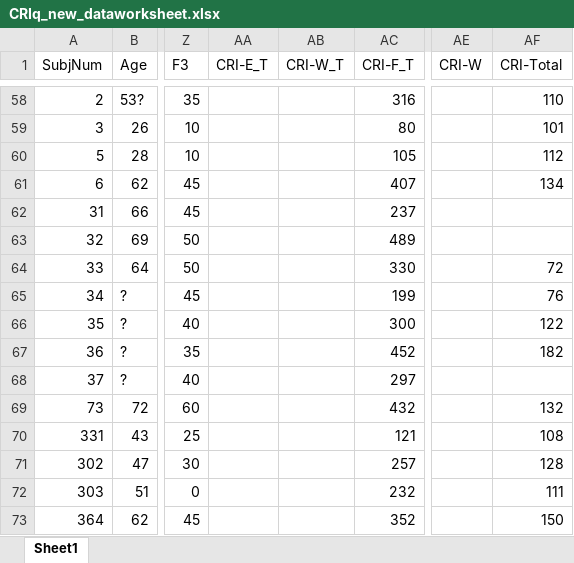
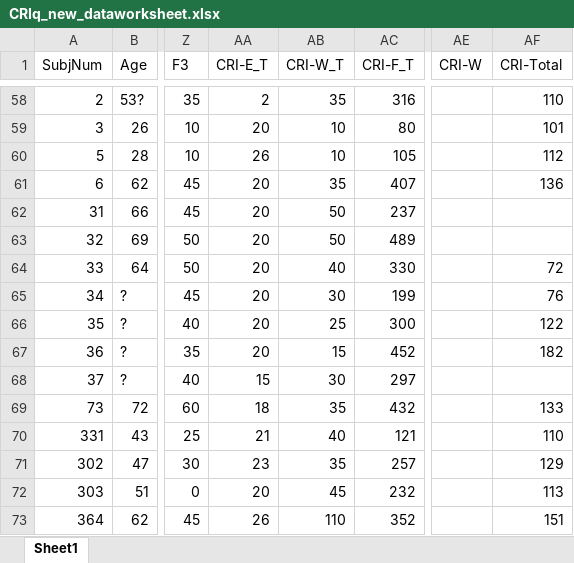
Before and after one commit to PsychMike/CRIq_Analysis, an Excel workbook: CRIq_new_dataworksheet.xlsx, sheet Sheet1, drawn as a sheet; only a part is shown, gaps mark what is left out; values as stored, in another font and other column widths than the file's, no borders; the diff covers the shown part only; the diff names each change by its address in the sheet, - before the commit and + after, or states it on an @@ line.

```diff
--- a/CRIq_new_dataworksheet.xlsx (sheet Sheet1)
+++ b/CRIq_new_dataworksheet.xlsx (sheet Sheet1)
-AA58 (CRI-E_T): (empty)
+AA58 (CRI-E_T): 2
-AB58 (CRI-W_T): (empty)
+AB58 (CRI-W_T): 35
-AA59 (CRI-E_T): (empty)
+AA59 (CRI-E_T): 20
-AB59:AB60 (CRI-W_T): (empty)
+AB59:AB60 (CRI-W_T): 10
-AA60 (CRI-E_T): (empty)
+AA60 (CRI-E_T): 26
-AA61:AA67 (CRI-E_T): (empty)
+AA61:AA67 (CRI-E_T): 20
-AB61 (CRI-W_T): (empty)
+AB61 (CRI-W_T): 35
-AF61 (CRI-Total): 134
+AF61 (CRI-Total): 136
-AB62:AB63 (CRI-W_T): (empty)
+AB62:AB63 (CRI-W_T): 50
-AB64 (CRI-W_T): (empty)
+AB64 (CRI-W_T): 40
-AB65 (CRI-W_T): (empty)
+AB65 (CRI-W_T): 30
-AB66 (CRI-W_T): (empty)
+AB66 (CRI-W_T): 25
-AB67 (CRI-W_T): (empty)
+AB67 (CRI-W_T): 15
-AA68 (CRI-E_T): (empty)
+AA68 (CRI-E_T): 15
-AB68 (CRI-W_T): (empty)
+AB68 (CRI-W_T): 30
-AA69 (CRI-E_T): (empty)
+AA69 (CRI-E_T): 18
-AB69 (CRI-W_T): (empty)
+AB69 (CRI-W_T): 35
-AF69 (CRI-Total): 132
+AF69 (CRI-Total): 133
-AA70 (CRI-E_T): (empty)
+AA70 (CRI-E_T): 21
-AB70 (CRI-W_T): (empty)
+AB70 (CRI-W_T): 40
-AF70 (CRI-Total): 108
+AF70 (CRI-Total): 110
-AA71 (CRI-E_T): (empty)
+AA71 (CRI-E_T): 23
-AB71 (CRI-W_T): (empty)
+AB71 (CRI-W_T): 35
-AF71 (CRI-Total): 128
+AF71 (CRI-Total): 129
-AA72 (CRI-E_T): (empty)
+AA72 (CRI-E_T): 20
-AB72 (CRI-W_T): (empty)
+AB72 (CRI-W_T): 45
-AF72 (CRI-Total): 111
+AF72 (CRI-Total): 113
-AA73 (CRI-E_T): (empty)
+AA73 (CRI-E_T): 26
-AB73 (CRI-W_T): (empty)
+AB73 (CRI-W_T): 110
-AF73 (CRI-Total): 150
+AF73 (CRI-Total): 151
```
Also changed, not shown: 1 added row, 1 removed row and 458 edited cells elsewhere in this sheet, CRIq_dataworksheet_m.xlsx, 10 other files.
